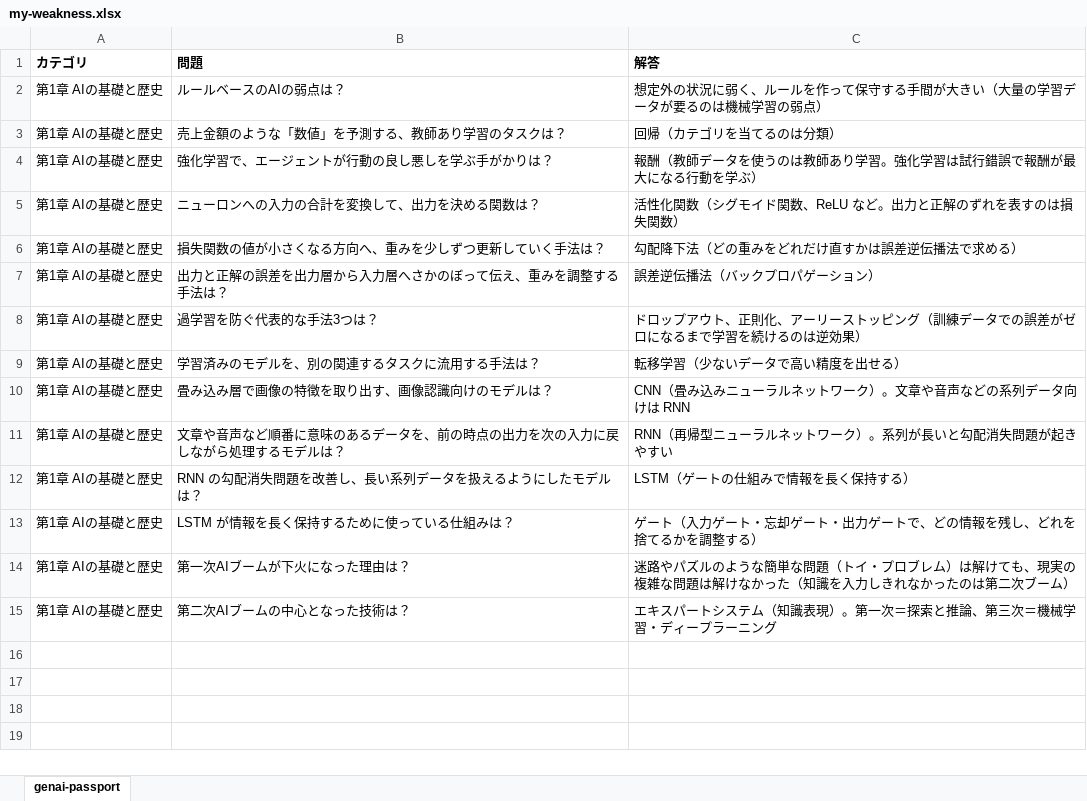
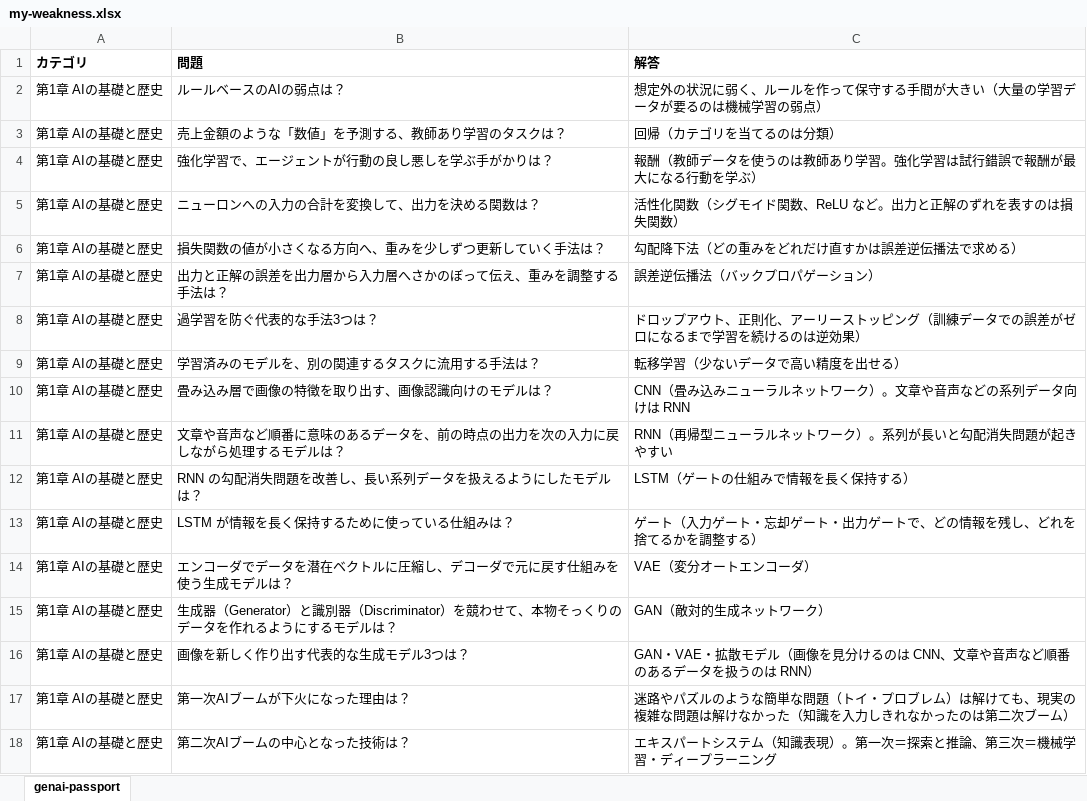
Before and after one commit to junhongo-ccs/flashcards, an Excel workbook: my-weakness.xlsx, sheet genai-passport, drawn as a sheet; values as stored, in another font and other column widths than the file's, no borders; the diff names each change by its address in the sheet, - before the commit and + after, or states it on an @@ line.

```diff
--- a/my-weakness.xlsx (sheet genai-passport)
+++ b/my-weakness.xlsx (sheet genai-passport)
+row 14: 第1章 AIの基礎と歴史 | エンコーダでデータを潜在ベクトルに圧縮し、デコーダで元に戻す仕組みを使う生成モデルは？ | VAE（変分オートエンコーダ）
+row 15: 第1章 AIの基礎と歴史 | 生成器（Generator）と識別器（Discriminator）を競わせて、本物そっくりのデータを作れるようにするモデルは？ | GAN（敵対的生成ネットワーク）
+row 16: 第1章 AIの基礎と歴史 | 画像を新しく作り出す代表的な生成モデル3つは？ | GAN・VAE・拡散モデル（画像を見分けるのは CNN、文章や音声など順番のあるデータを扱うのは RNN）
```
Also changed, not shown: 1 other file.
